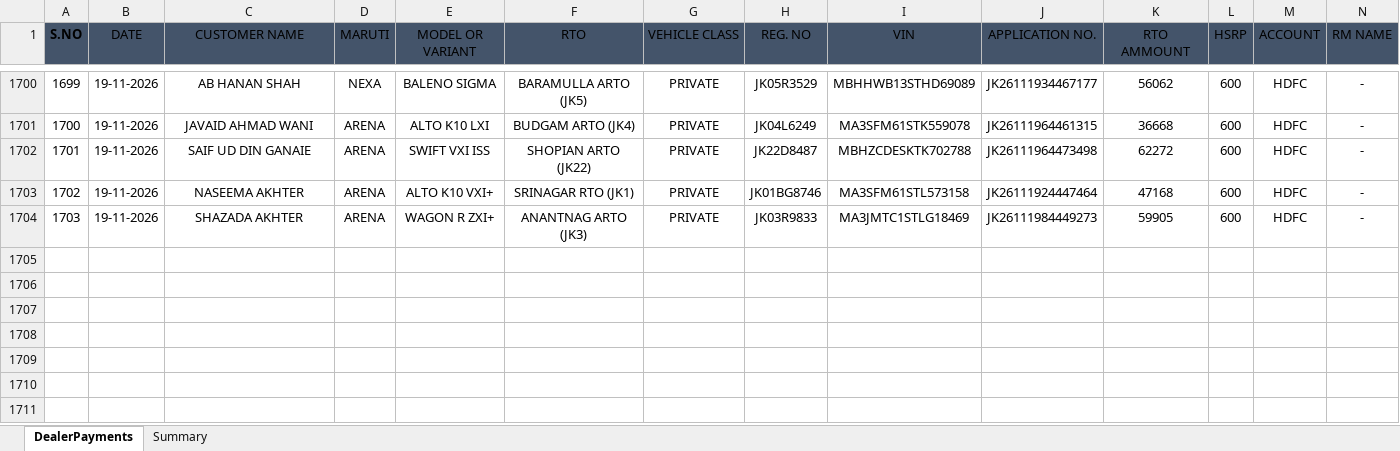
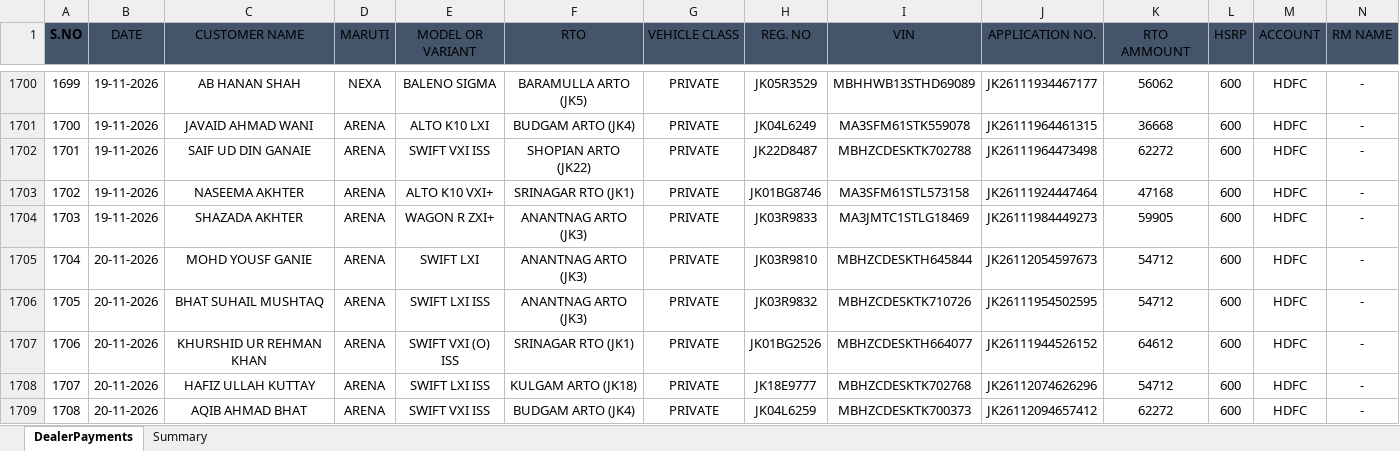
Before and after one commit to adilahmadsofi-ck/Documents, an Excel workbook: DealerRegistrations.xlsx, sheet DealerPayments, drawn as a sheet; only a part is shown, gaps mark what is left out; values as stored, in another font and other column widths than the file's, no borders; table styles not drawn; rows hold the shown columns only; the diff names each change by its address in the sheet, - before the commit and + after, or states it on an @@ line.

```diff
--- a/DealerRegistrations.xlsx (sheet DealerPayments)
+++ b/DealerRegistrations.xlsx (sheet DealerPayments)
+row 1705: 1704 | 20-11-2026 | MOHD YOUSF GANIE | ARENA | SWIFT LXI | ANANTNAG ARTO (JK3) | PRIVATE | JK03R9810 | MBHZCDESKTH645844 | JK26112054597673 | 54712 | 600 | HDFC | -
+row 1706: 1705 | 20-11-2026 | BHAT SUHAIL MUSHTAQ | ARENA | SWIFT LXI ISS | ANANTNAG ARTO (JK3) | PRIVATE | JK03R9832 | MBHZCDESKTK710726 | JK26111954502595 | 54712 | 600 | HDFC | -
+row 1707: 1706 | 20-11-2026 | KHURSHID UR REHMAN KHAN | ARENA | SWIFT VXI (O) ISS | SRINAGAR RTO (JK1) | PRIVATE | JK01BG2526 | MBHZCDESKTH664077 | JK26111944526152 | 64612 | 600 | HDFC | -
+row 1708: 1707 | 20-11-2026 | HAFIZ ULLAH KUTTAY | ARENA | SWIFT LXI ISS | KULGAM ARTO (JK18) | PRIVATE | JK18E9777 | MBHZCDESKTK702768 | JK26112074626296 | 54712 | 600 | HDFC | -
+row 1709: 1708 | 20-11-2026 | AQIB AHMAD BHAT | ARENA | SWIFT VXI ISS | BUDGAM ARTO (JK4) | PRIVATE | JK04L6259 | MBHZCDESKTK700373 | JK26112094657412 | 62272 | 600 | HDFC | -
```
Also changed, not shown: RC_FASTags_TransitStatus.xlsx, 1 other file.
